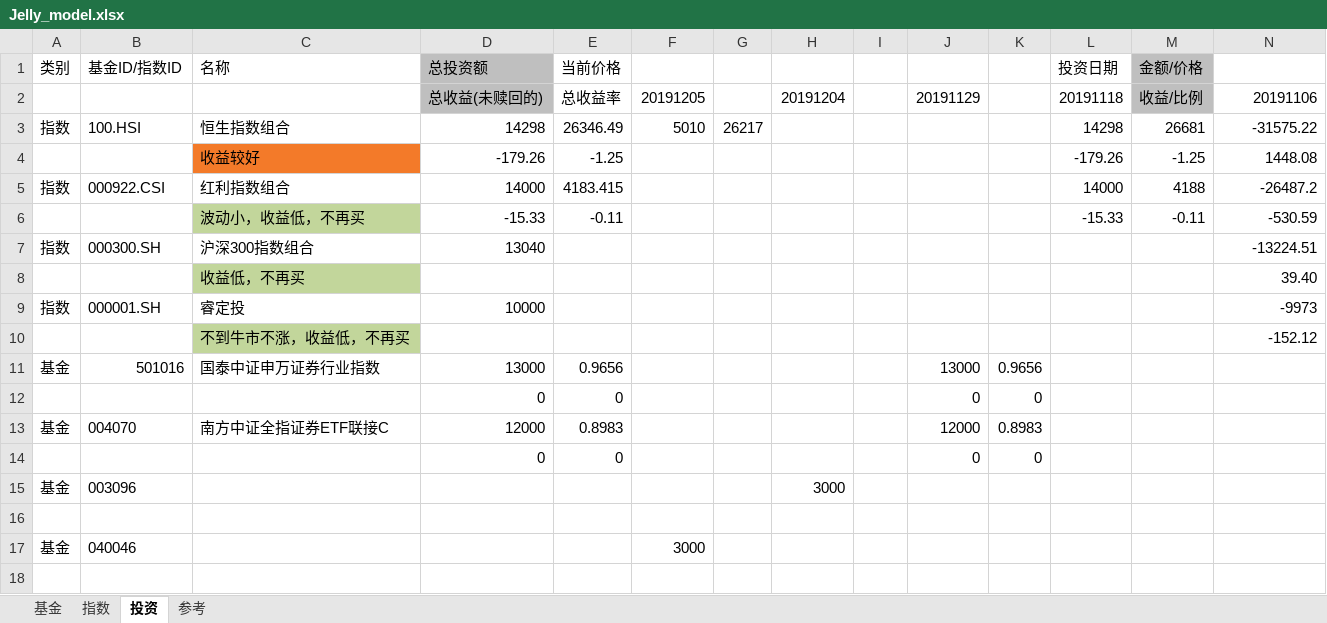
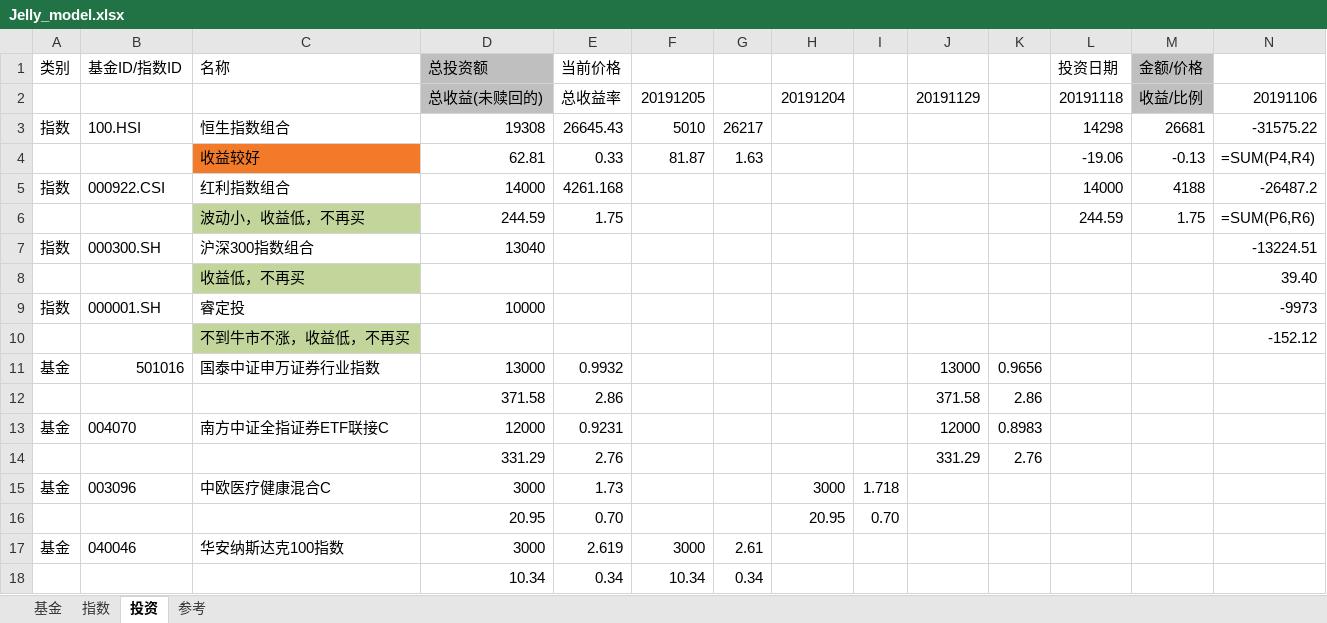
Before and after one commit to sinojelly/FundHelper, an Excel workbook: fund/Jelly_model.xlsx, sheet 投资, drawn as a sheet; only a part is shown; values as stored, in another font and other column widths than the file's, no borders; formulas without a stored value are shown as written; conditional formats not drawn; removed rows and columns are numbered as before the commit, all else as after; rows hold the shown columns only; the diff names each change by its address in the sheet, - before the commit and + after, or states it on an @@ line.

```diff
--- a/fund/Jelly_model.xlsx (sheet 投资)
+++ b/fund/Jelly_model.xlsx (sheet 投资)
-D3 (总投资额): 14298
+D3 (总投资额): 19308
-E3 (当前价格): 26346.49
+E3 (当前价格): 26645.43
-row 4:  |  | 收益较好 | -179.26 | -1.25 |  |  |  |  |  |  | -179.26 | -1.25 | 1448.08
+row 4:  |  | 收益较好 | 62.81 | 0.33 | 81.87 | 1.63 |  |  |  |  | -19.06 | -0.13 | =SUM(P4,R4)
-E5 (当前价格): 4183.415
+E5 (当前价格): 4261.168
-D6 (总投资额): -15.33
+D6 (总投资额): 244.59
-E6 (当前价格): -0.11
+E6 (当前价格): 1.75
-L6 (投资日期): -15.33
+L6 (投资日期): 244.59
-M6 (金额/价格): -0.11
+M6 (金额/价格): 1.75
-N6: -530.59
+N6: =SUM(P6,R6)
-E11 (当前价格): 0.9656
+E11 (当前价格): 0.9932
-row 12:  |  |  | 0 | 0 |  |  |  |  | 0 | 0
+row 12:  |  |  | 371.58 | 2.86 |  |  |  |  | 371.58 | 2.86
-E13 (当前价格): 0.8983
+E13 (当前价格): 0.9231
-row 14:  |  |  | 0 | 0 |  |  |  |  | 0 | 0
+row 14:  |  |  | 331.29 | 2.76 |  |  |  |  | 331.29 | 2.76
-C15 (名称): (empty)
+C15 (名称): 中欧医疗健康混合C
-D15 (总投资额): (empty)
+D15 (总投资额): 3000
-E15 (当前价格): (empty)
+E15 (当前价格): 1.73
-I15: (empty)
+I15: 1.718
-row 16: (empty)
+row 16:  |  |  | 20.95 | 0.70 |  |  | 20.95 | 0.70
-C17 (名称): (empty)
+C17 (名称): 华安纳斯达克100指数
-D17 (总投资额): (empty)
+D17 (总投资额): 3000
-E17 (当前价格): (empty)
+E17 (当前价格): 2.619
-G17: (empty)
+G17: 2.61
+row 18:  |  |  | 10.34 | 0.34 | 10.34 | 0.34
```
Also changed, not shown: sheet 基金, sheet 指数, hidden cells.
